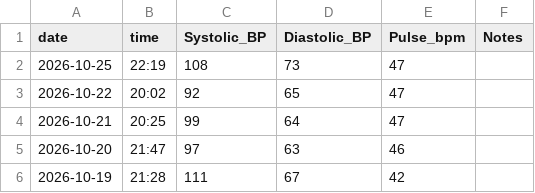
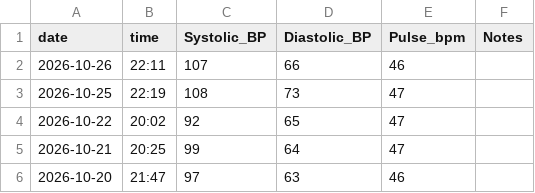
Before and after one commit to kaevinlaw/health_track, a CSV file: blood_pressure_2026.csv, drawn as a sheet; only a part is shown; the shorter side is filled out with more unchanged rows.

```diff
--- a/blood_pressure_2026.csv
+++ b/blood_pressure_2026.csv
@@ -1,2 +1,3 @@
 date,time,Systolic_BP,Diastolic_BP,Pulse_bpm,Notes
+2026-10-26,22:11,107,66,46,
 2026-10-25,22:19,108,73,47,
```
Also changed, not shown: food.csv, training_2026.csv, 1 other file.
